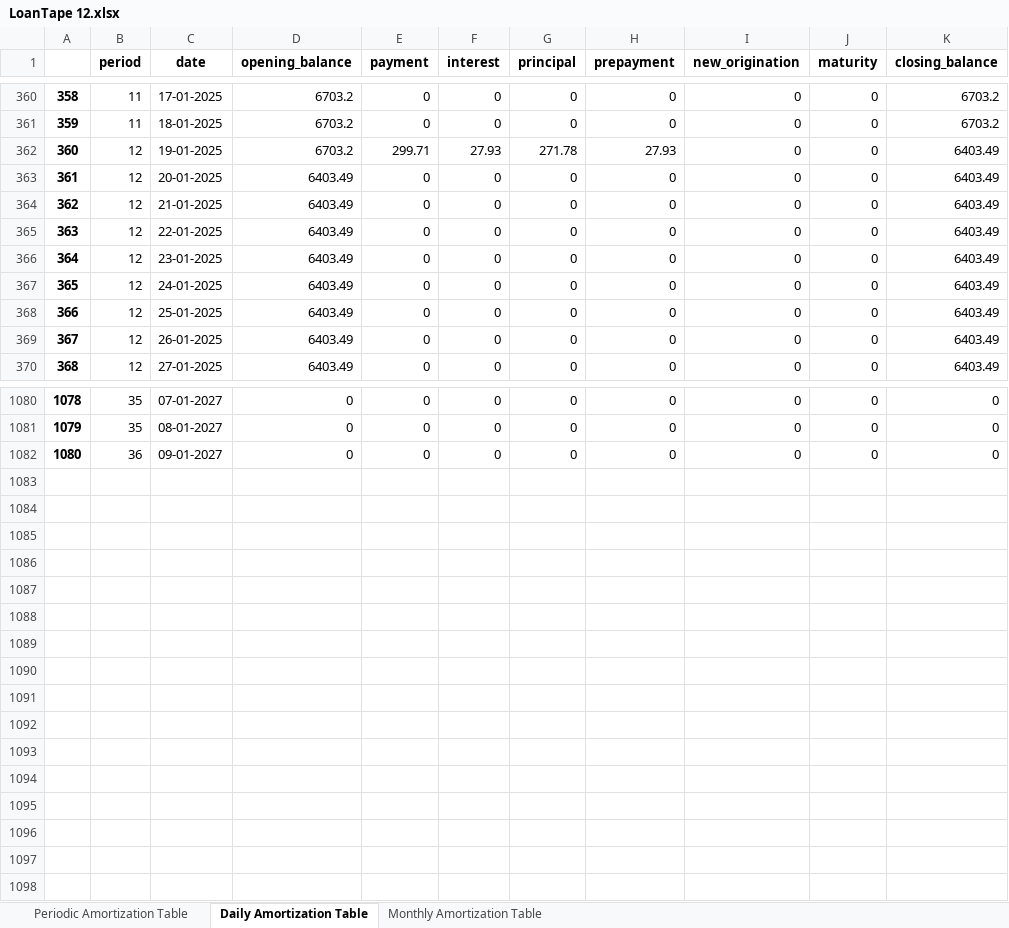
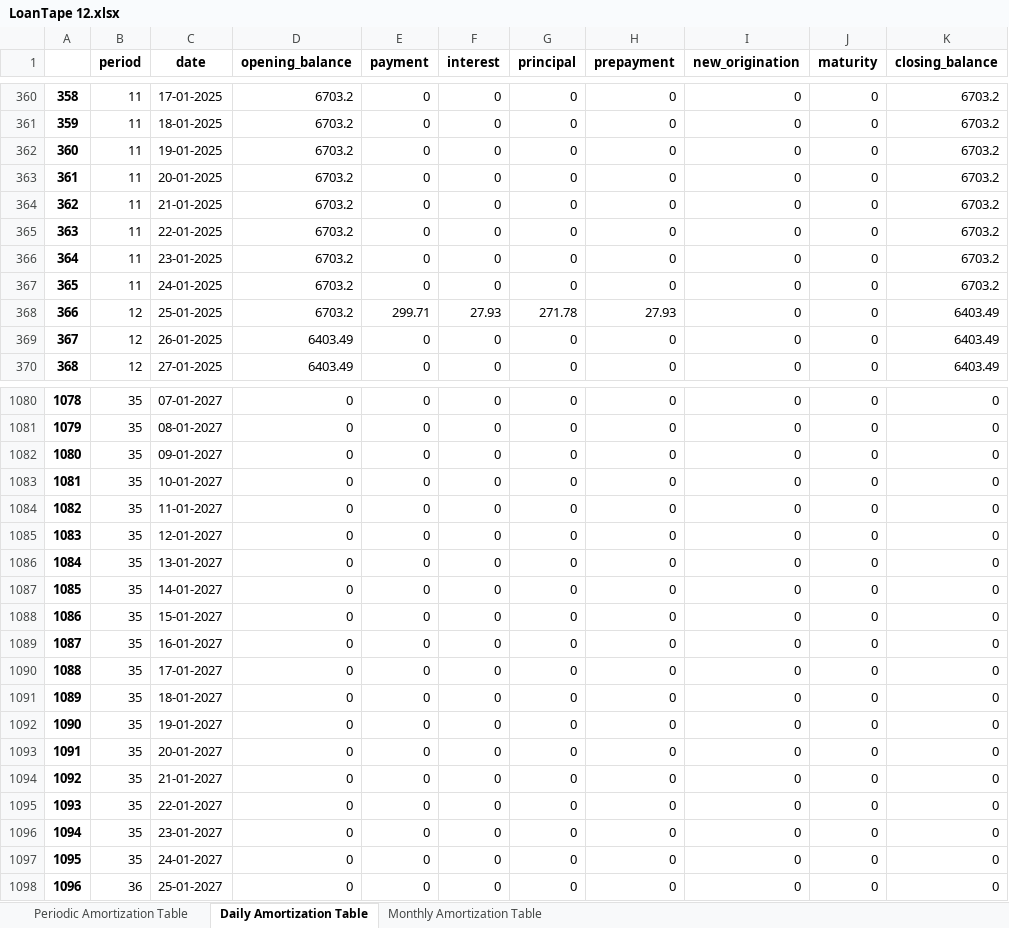
Before and after one commit to Shreesh26/Loan-Amortization-Generator, an Excel workbook: individual amortization tables/LoanTape 12.xlsx, sheet Daily Amortization Table, drawn as a sheet; only a part is shown, gaps mark what is left out; values as stored, in another font and other column widths than the file's, no borders; the diff covers the shown part only; the diff names each change by its address in the sheet, - before the commit and + after, or states it on an @@ line.

```diff
--- a/individual amortization tables/LoanTape 12.xlsx (sheet Daily Amortization Table)
+++ b/individual amortization tables/LoanTape 12.xlsx (sheet Daily Amortization Table)
-B362:B367 (period): 12
+B362:B367 (period): 11
-E362 (payment): 299.71
+E362 (payment): 0
-F362 (interest): 27.93
+F362 (interest): 0
-G362 (principal): 271.78
+G362 (principal): 0
-H362 (prepayment): 27.93
+H362 (prepayment): 0
-K362:K367 (closing_balance): 6403.49
+K362:K367 (closing_balance): 6703.2
-D363:D368 (opening_balance): 6403.49
+D363:D368 (opening_balance): 6703.2
-E368 (payment): 0
+E368 (payment): 299.71
-F368 (interest): 0
+F368 (interest): 27.93
-G368 (principal): 0
+G368 (principal): 271.78
-H368 (prepayment): 0
+H368 (prepayment): 27.93
-B1082 (period): 36
+B1082 (period): 35
+row 1083: 1081 | 35 | 10-01-2027 | 0 | 0 | 0 | 0 | 0 | 0 | 0 | 0
+row 1084: 1082 | 35 | 11-01-2027 | 0 | 0 | 0 | 0 | 0 | 0 | 0 | 0
+row 1085: 1083 | 35 | 12-01-2027 | 0 | 0 | 0 | 0 | 0 | 0 | 0 | 0
+row 1086: 1084 | 35 | 13-01-2027 | 0 | 0 | 0 | 0 | 0 | 0 | 0 | 0
+row 1087: 1085 | 35 | 14-01-2027 | 0 | 0 | 0 | 0 | 0 | 0 | 0 | 0
+row 1088: 1086 | 35 | 15-01-2027 | 0 | 0 | 0 | 0 | 0 | 0 | 0 | 0
+row 1089: 1087 | 35 | 16-01-2027 | 0 | 0 | 0 | 0 | 0 | 0 | 0 | 0
+row 1090: 1088 | 35 | 17-01-2027 | 0 | 0 | 0 | 0 | 0 | 0 | 0 | 0
+row 1091: 1089 | 35 | 18-01-2027 | 0 | 0 | 0 | 0 | 0 | 0 | 0 | 0
+row 1092: 1090 | 35 | 19-01-2027 | 0 | 0 | 0 | 0 | 0 | 0 | 0 | 0
+row 1093: 1091 | 35 | 20-01-2027 | 0 | 0 | 0 | 0 | 0 | 0 | 0 | 0
+row 1094: 1092 | 35 | 21-01-2027 | 0 | 0 | 0 | 0 | 0 | 0 | 0 | 0
+row 1095: 1093 | 35 | 22-01-2027 | 0 | 0 | 0 | 0 | 0 | 0 | 0 | 0
+row 1096: 1094 | 35 | 23-01-2027 | 0 | 0 | 0 | 0 | 0 | 0 | 0 | 0
+row 1097: 1095 | 35 | 24-01-2027 | 0 | 0 | 0 | 0 | 0 | 0 | 0 | 0
+row 1098: 1096 | 36 | 25-01-2027 | 0 | 0 | 0 | 0 | 0 | 0 | 0 | 0
```
Also changed, not shown: 1010 edited cells elsewhere in this sheet, sheet Periodic Amortization Table, Consolidated Tables.xlsx, individual amortization tables/LoanTape 16.xlsx, 17 other files.
